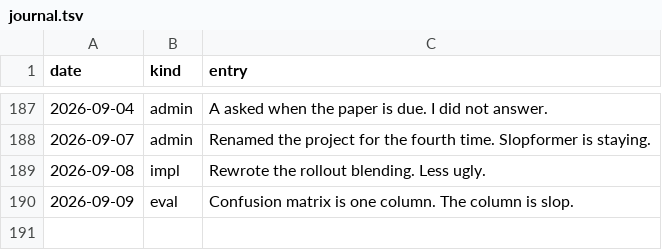
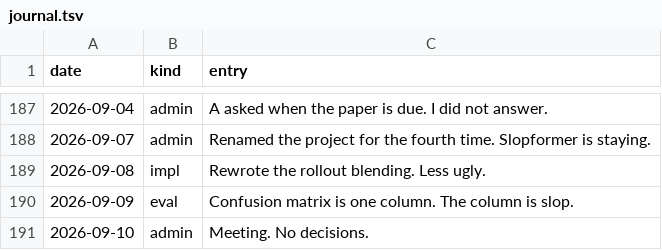
Before and after one commit to Glenrunc/slopformer, a TSV file: experiments/journal.tsv, drawn as a sheet; only a part is shown, gaps mark what is left out; the diff names each change by its address in the sheet, - before the commit and + after, or states it on an @@ line.

```diff
--- a/experiments/journal.tsv
+++ b/experiments/journal.tsv
+row 191: 2026-09-10 | admin | Meeting. No decisions.
```
